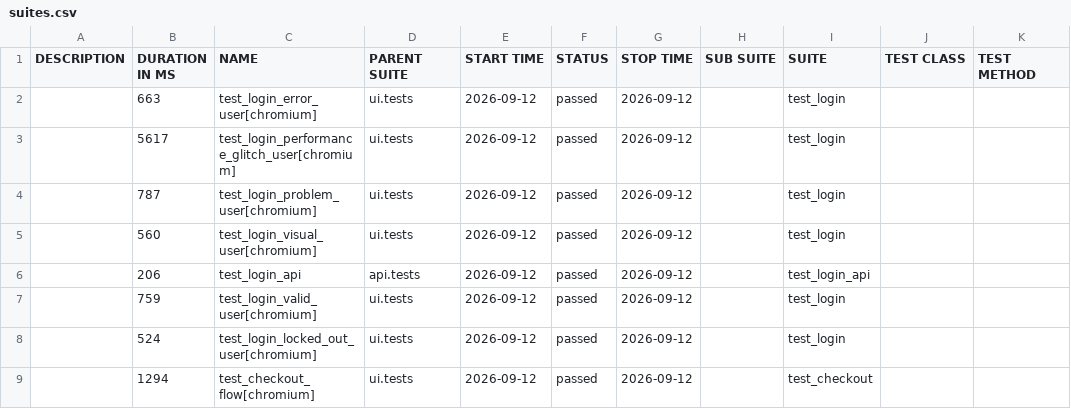
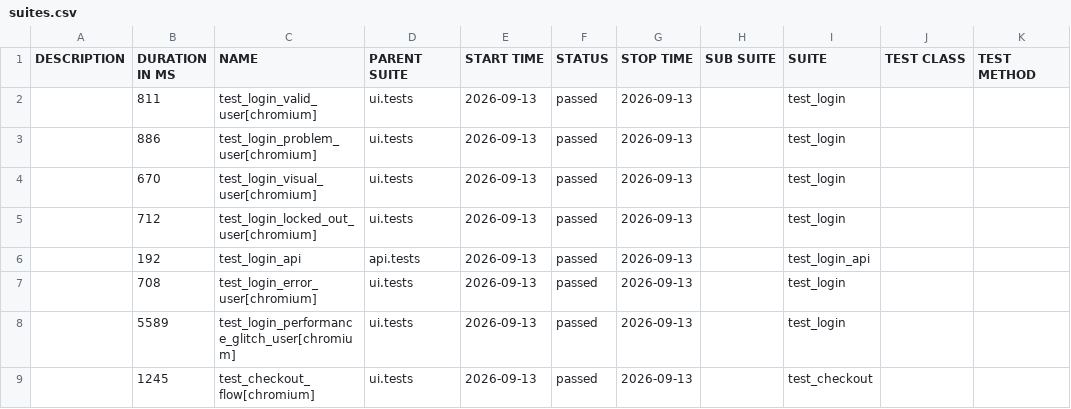
Before and after one commit to bichvt233/fv-automation-framework, a CSV file: data/suites.csv, drawn as a sheet.

```diff
--- a/data/suites.csv
+++ b/data/suites.csv
@@ -1,9 +1,9 @@
 "DESCRIPTION","DURATION IN MS","NAME","PARENT SUITE","START TIME","STATUS","STOP TIME","SUB SUITE","SUITE","TEST CLASS","TEST METHOD"
-"","663","test_login_error_user[chromium]","ui.tests","2026-09-12","passed","2026-09-12","","test_login","",""
-"","5617","test_login_performance_glitch_user[chromium]","ui.tests","2026-09-12","passed","2026-09-12","","test_login","",""
-"","787","test_login_problem_user[chromium]","ui.tests","2026-09-12","passed","2026-09-12","","test_login","",""
-"","560","test_login_visual_user[chromium]","ui.tests","2026-09-12","passed","2026-09-12","","test_login","",""
-"","206","test_login_api","api.tests","2026-09-12","passed","2026-09-12","","test_login_api","",""
-"","759","test_login_valid_user[chromium]","ui.tests","2026-09-12","passed","2026-09-12","","test_login","",""
-"","524","test_login_locked_out_user[chromium]","ui.tests","2026-09-12","passed","2026-09-12","","test_login","",""
-"","1294","test_checkout_flow[chromium]","ui.tests","2026-09-12","passed","2026-09-12","","test_checkout","",""
+"","811","test_login_valid_user[chromium]","ui.tests","2026-09-13","passed","2026-09-13","","test_login","",""
+"","886","test_login_problem_user[chromium]","ui.tests","2026-09-13","passed","2026-09-13","","test_login","",""
+"","670","test_login_visual_user[chromium]","ui.tests","2026-09-13","passed","2026-09-13","","test_login","",""
+"","712","test_login_locked_out_user[chromium]","ui.tests","2026-09-13","passed","2026-09-13","","test_login","",""
+"","192","test_login_api","api.tests","2026-09-13","passed","2026-09-13","","test_login_api","",""
+"","708","test_login_error_user[chromium]","ui.tests","2026-09-13","passed","2026-09-13","","test_login","",""
+"","5589","test_login_performance_glitch_user[chromium]","ui.tests","2026-09-13","passed","2026-09-13","","test_login","",""
+"","1245","test_checkout_flow[chromium]","ui.tests","2026-09-13","passed","2026-09-13","","test_checkout","",""
```
Also changed, not shown: 30 other files.
